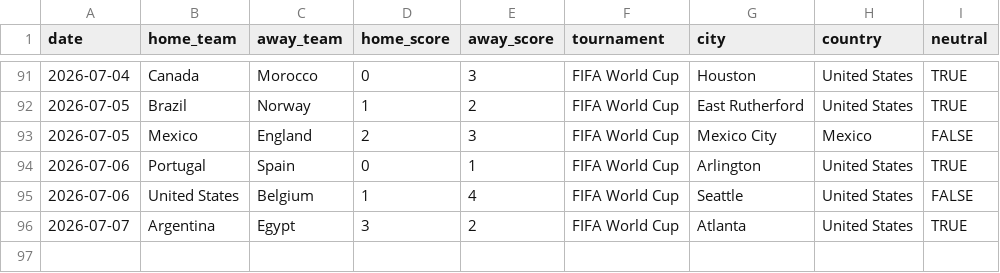
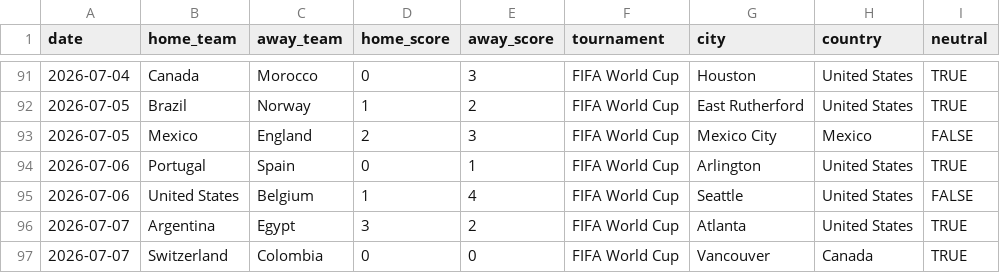
Before and after one commit to agends-afk/World-Cup-Predictor, a CSV file: data/live_results.csv, drawn as a sheet; only a part is shown, gaps mark what is left out; the diff names each change by its address in the sheet, - before the commit and + after, or states it on an @@ line.

```diff
--- a/data/live_results.csv
+++ b/data/live_results.csv
+row 97: 2026-07-07 | Switzerland | Colombia | 0 | 0 | FIFA World Cup | Vancouver | Canada | TRUE
```
Also changed, not shown: 6 other files.
